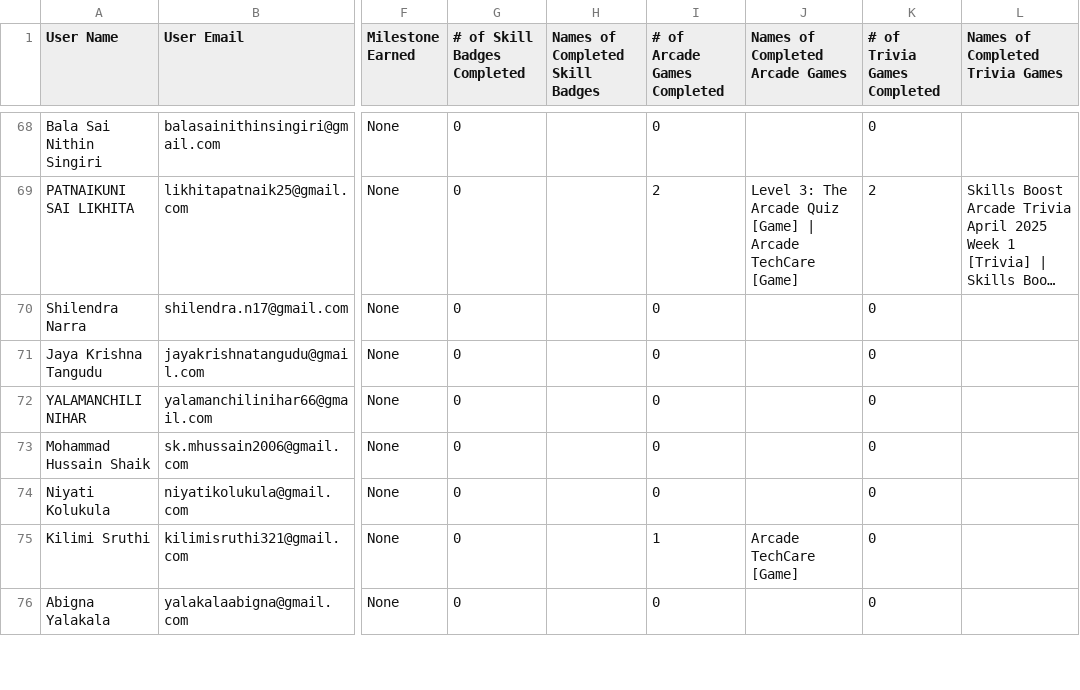
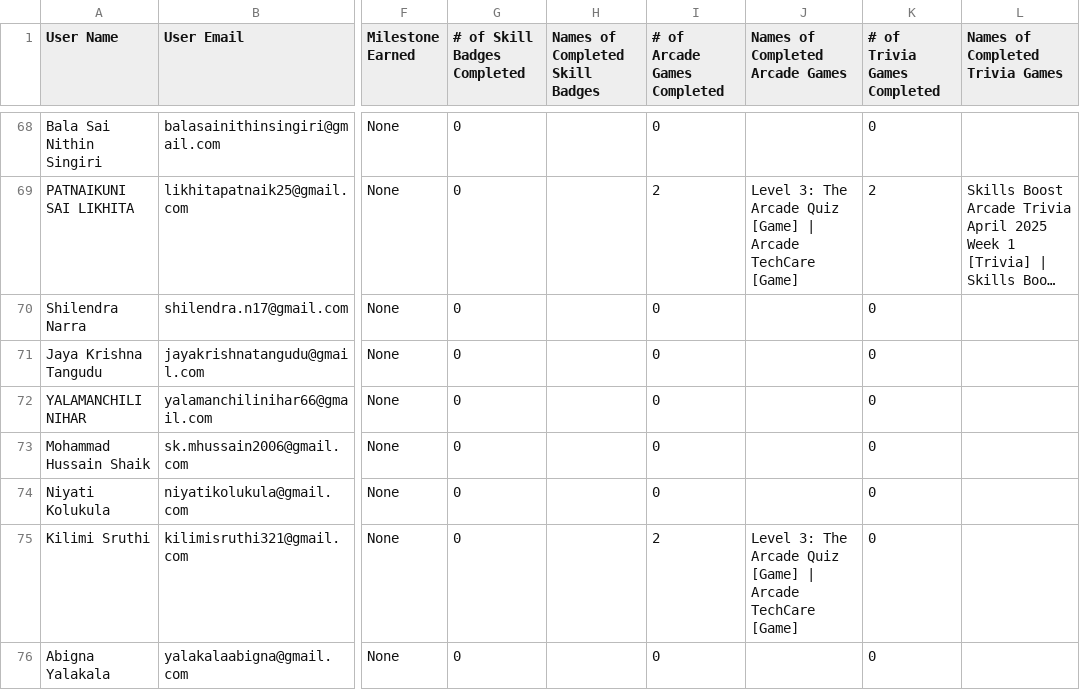
Before and after one commit to sampathiraosidharth/gdsc-pvpsit_GCCS, a CSV file: GCAF25C1-IN-9SW-T22 [18 Apr].csv (was GCAF25C1-IN-9SW-T22 [17 Apr].csv), drawn as a sheet; only a part is shown, gaps mark what is left out; long unchanged cells end in …; the diff covers the shown part only; the diff names each change by its address in the sheet, - before the commit and + after, or states it on an @@ line.

```diff
--- a/GCAF25C1-IN-9SW-T22 [17 Apr].csv
+++ b/GCAF25C1-IN-9SW-T22 [18 Apr].csv
-I75 (# of Arcade Games Completed): 1
+I75 (# of Arcade Games Completed): 2
-J75 (Names of Completed Arcade Games): Arcade TechCare [Game]
+J75 (Names of Completed Arcade Games): Level 3: The Arcade Quiz [Game] | Arcade TechCare [Game]
```
Also changed, not shown: 46 edited cells elsewhere in this file, 2 other files.
